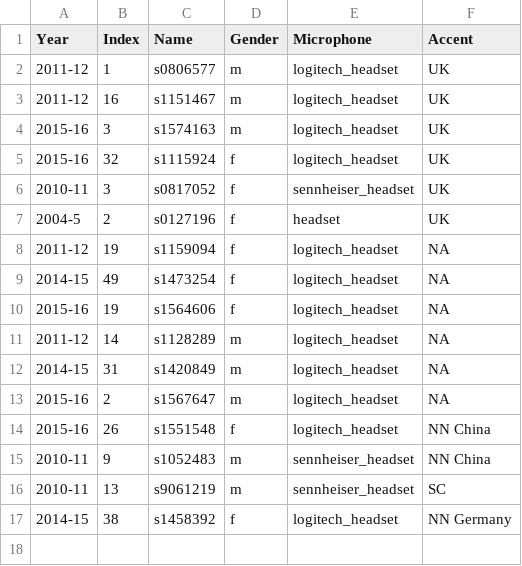
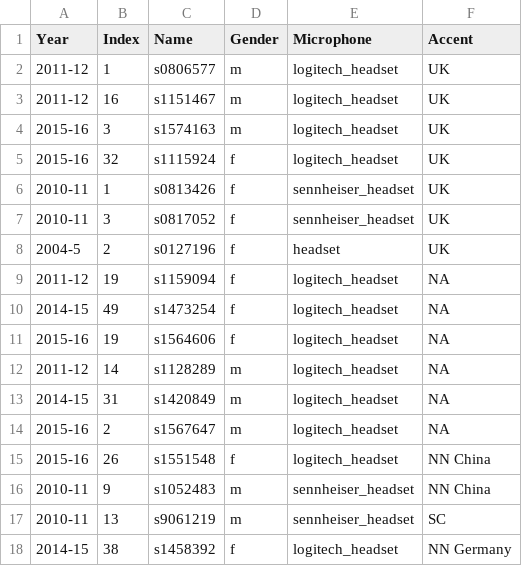
Before and after one commit to yichao-liang/speech_recogniser, a CSV file: info_parser/split/mic_1_close_lowQua_test.csv, drawn as a sheet; the diff names each change by its address in the sheet, - before the commit and + after, or states it on an @@ line.

```diff
--- a/info_parser/split/mic_1_close_lowQua_test.csv
+++ b/info_parser/split/mic_1_close_lowQua_test.csv
+row 6: 2010-11 | 1 | s0813426 | f | sennheiser_headset | UK
```
Also changed, not shown: info_parser/split/accent_1_Chinese_test.csv, info_parser/split/accent_1_Native_test.csv, 43 other files.
